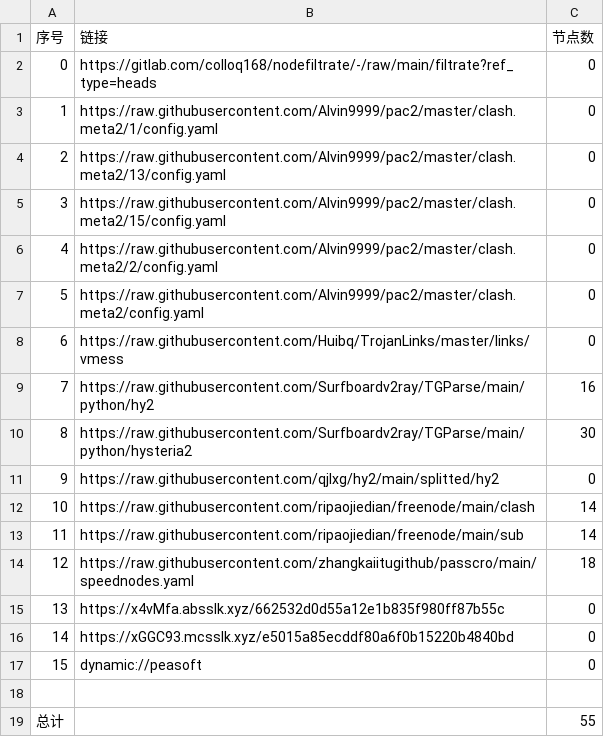
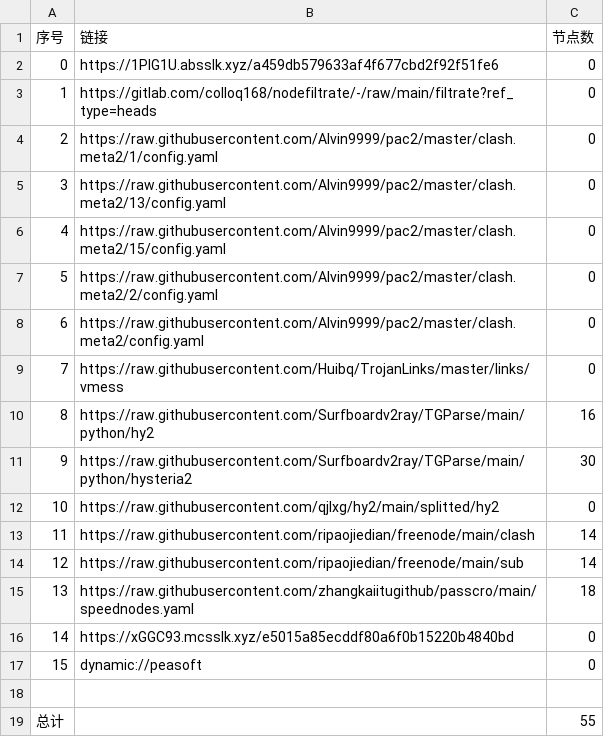
Before and after one commit to yuntin908/AutoMergePublicNodes, a CSV file: list_result.csv, drawn as a sheet; removed rows and columns are numbered as before the commit, all else as after; the diff names each change by its address in the sheet, - before the commit and + after, or states it on an @@ line.

```diff
--- a/list_result.csv
+++ b/list_result.csv
+row 2: 0 | https://1PlG1U.absslk.xyz/a459db579633af4f677cbd2f92f51fe6 | 0
@@ column A (序号) renumbered between rows 3 and 15 @@
-row 15: 13 | https://x4vMfa.absslk.xyz/662532d0d55a12e1b835f980ff87b55c | 0
```
Also changed, not shown: 22 other files.
